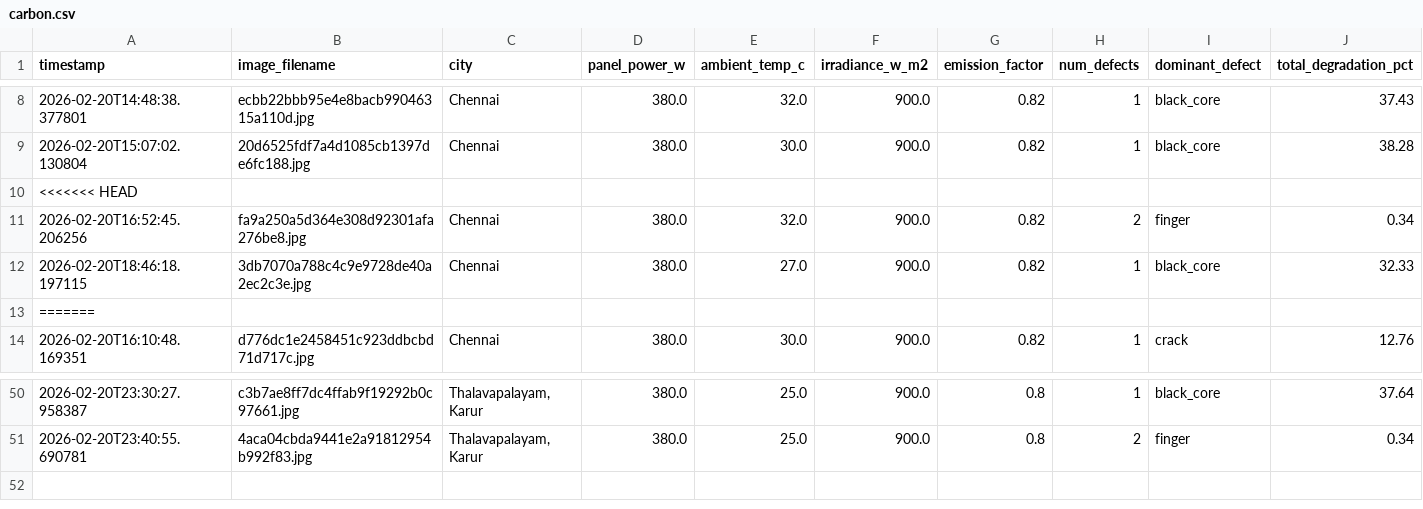
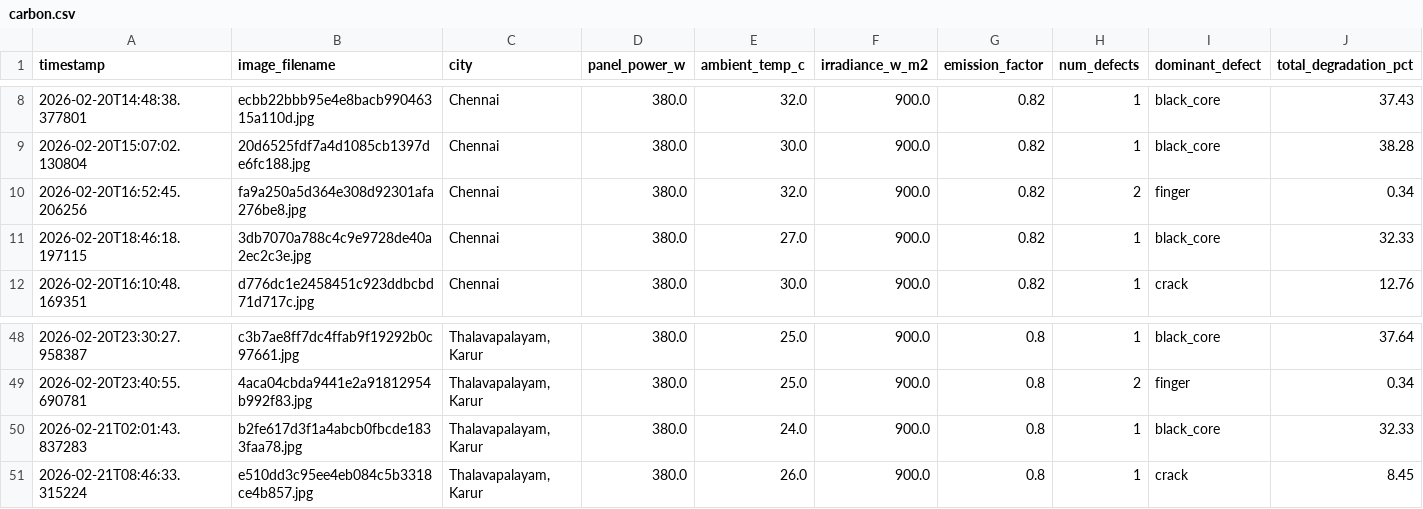
Before and after one commit to paranthagan78/SolaritivityPlus, a CSV file: data/carbon.csv, drawn as a sheet; only a part is shown, gaps mark what is left out; removed rows and columns are numbered as before the commit, all else as after; rows hold the shown columns only; the diff names each change by its address in the sheet, - before the commit and + after, or states it on an @@ line.

```diff
--- a/data/carbon.csv
+++ b/data/carbon.csv
-row 10: <<<<<<< HEAD
-row 13: =======
+row 50: 2026-02-21T02:01:43.837283 | b2fe617d3f1a4abcb0fbcde1833faa78.jpg | Thalavapalayam, Karur | 380.0 | 24.0 | 900.0 | 0.8 | 1 | black_core | 32.33
+row 51: 2026-02-21T08:46:33.315224 | e510dd3c95ee4eb084c5b3318ce4b857.jpg | Thalavapalayam, Karur | 380.0 | 26.0 | 900.0 | 0.8 | 1 | crack | 8.45
```
Also changed, not shown: data/detections.csv, 5 other files.
